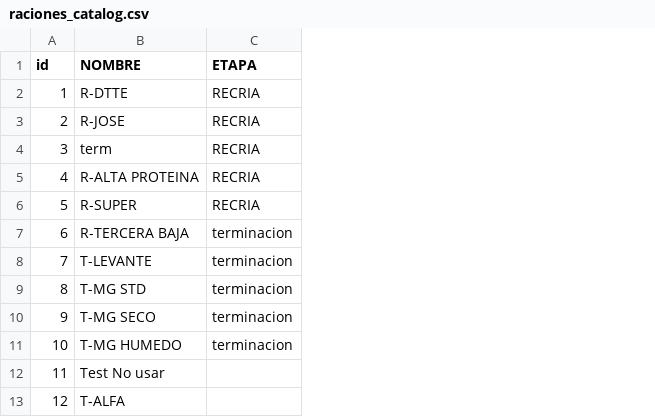
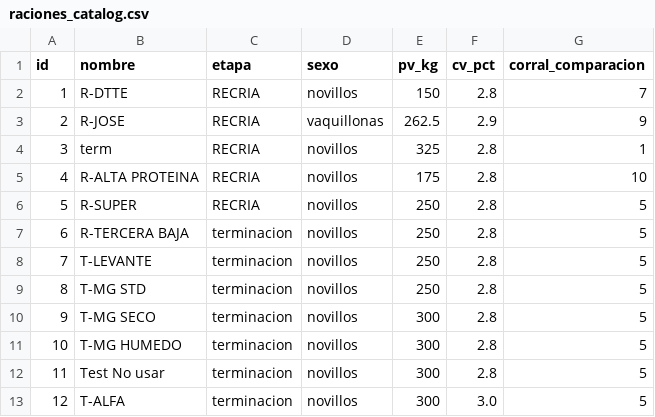
Before and after one commit to jeanmarco333-dev/gefeed-web-app, a CSV file: data/raciones_catalog.csv, drawn as a sheet; the diff names each change by its address in the sheet, - before the commit and + after, or states it on an @@ line.

```diff
--- a/data/raciones_catalog.csv
+++ b/data/raciones_catalog.csv
+column D (sexo), rows 2-13: novillos | vaquillonas | novillos | novillos | novillos | novillos | novillos | novillos | novillos | novillos | novillos | novillos
+column E (pv_kg), rows 2-13: 150 | 262.5 | 325 | 175 | 250 | 250 | 250 | 250 | 300 | 300 | 300 | 300
+column F (cv_pct), rows 2-13: 2.8 | 2.9 | 2.8 | 2.8 | 2.8 | 2.8 | 2.8 | 2.8 | 2.8 | 2.8 | 2.8 | 3.0
+column G (corral_comparacion), rows 2-13: 7 | 9 | 1 | 10 | 5 | 5 | 5 | 5 | 5 | 5 | 5 | 5
-B1: NOMBRE
+B1: nombre
-C1: ETAPA
+C1: etapa
-C12:C13 (etapa): (empty)
+C12:C13 (etapa): terminacion
```
Also changed, not shown: data/alimentos.csv, 2 other files.
